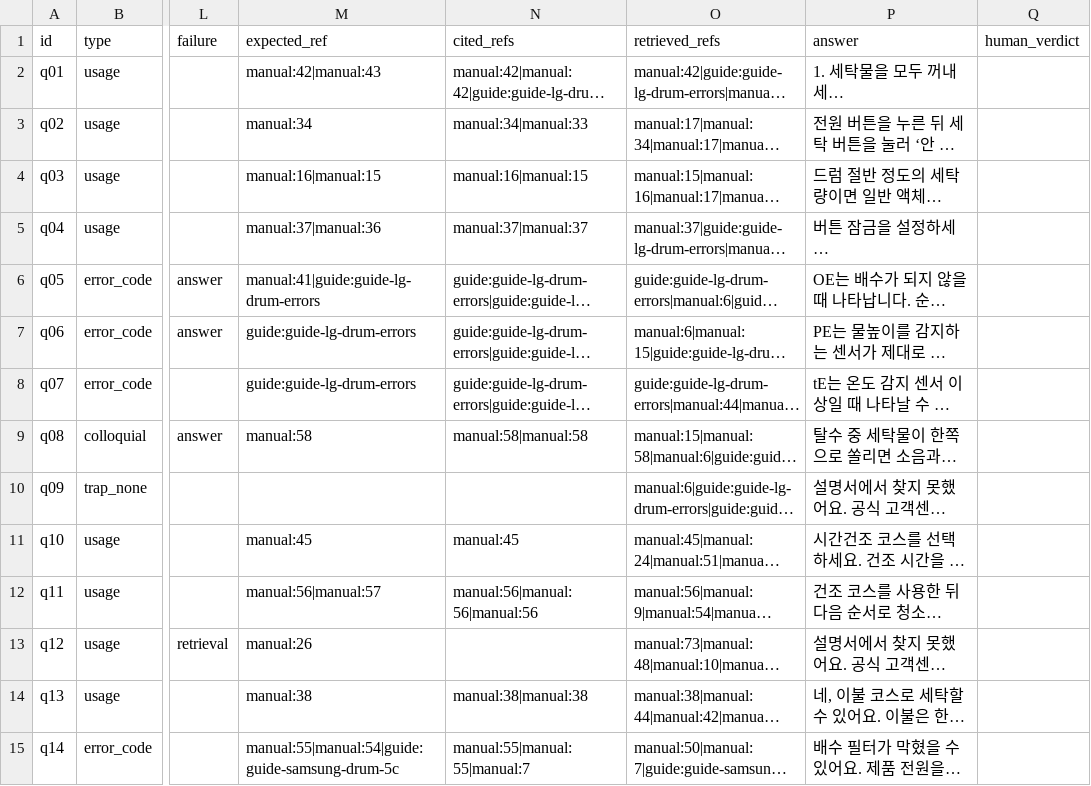
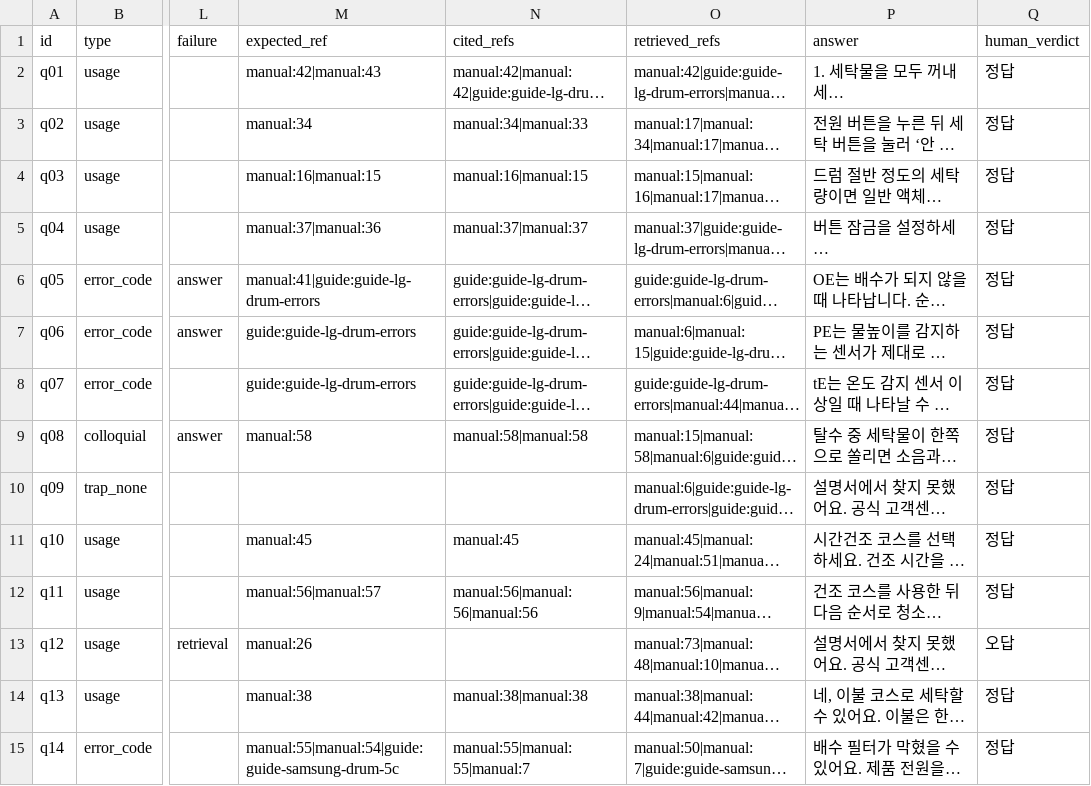
Before and after one commit to mini-cs/pyeobom, a CSV file: evaluation/results/v1-2026-11-01.csv, drawn as a sheet; only a part is shown, gaps mark what is left out; long unchanged cells end in …; the diff covers the shown part only; the diff names each change by its address in the sheet, - before the commit and + after, or states it on an @@ line.

```diff
--- a/evaluation/results/v1-2026-11-01.csv
+++ b/evaluation/results/v1-2026-11-01.csv
-Q2:Q12 (human_verdict): (empty)
+Q2:Q12 (human_verdict): 정답
-Q13 (human_verdict): (empty)
+Q13 (human_verdict): 오답
-Q14:Q15 (human_verdict): (empty)
+Q14:Q15 (human_verdict): 정답
```
Also changed, not shown: 16 edited cells elsewhere in this file, 1 other file.
